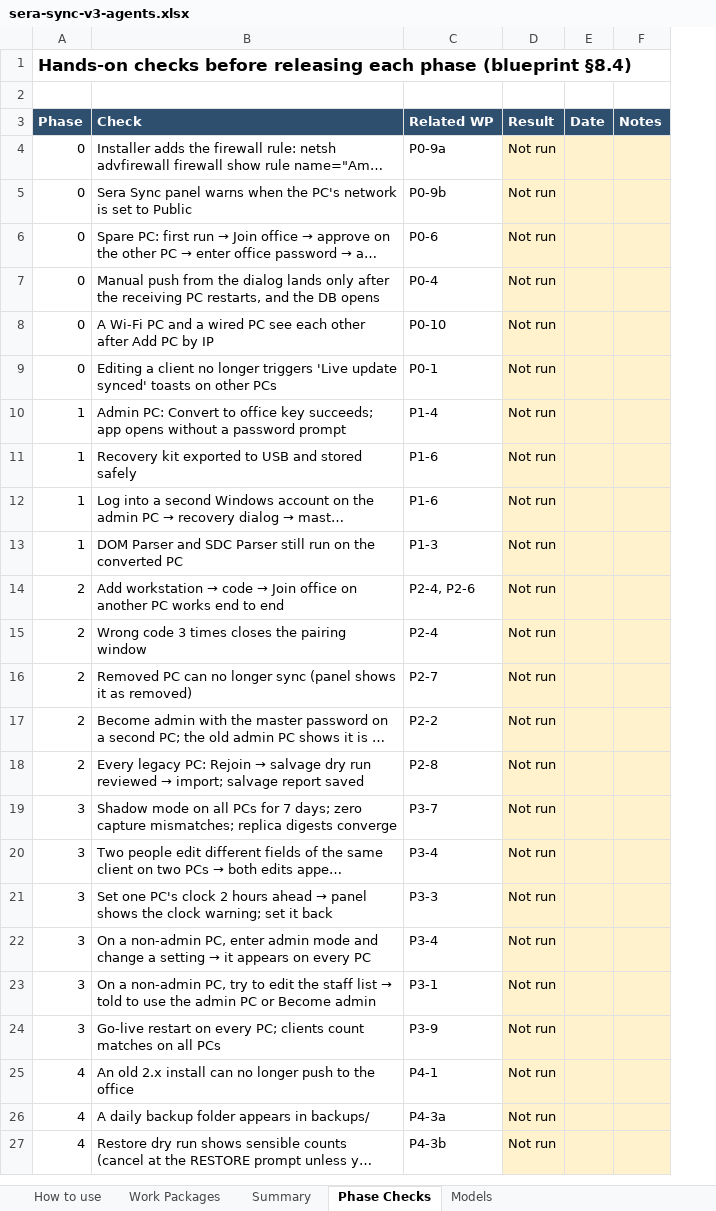
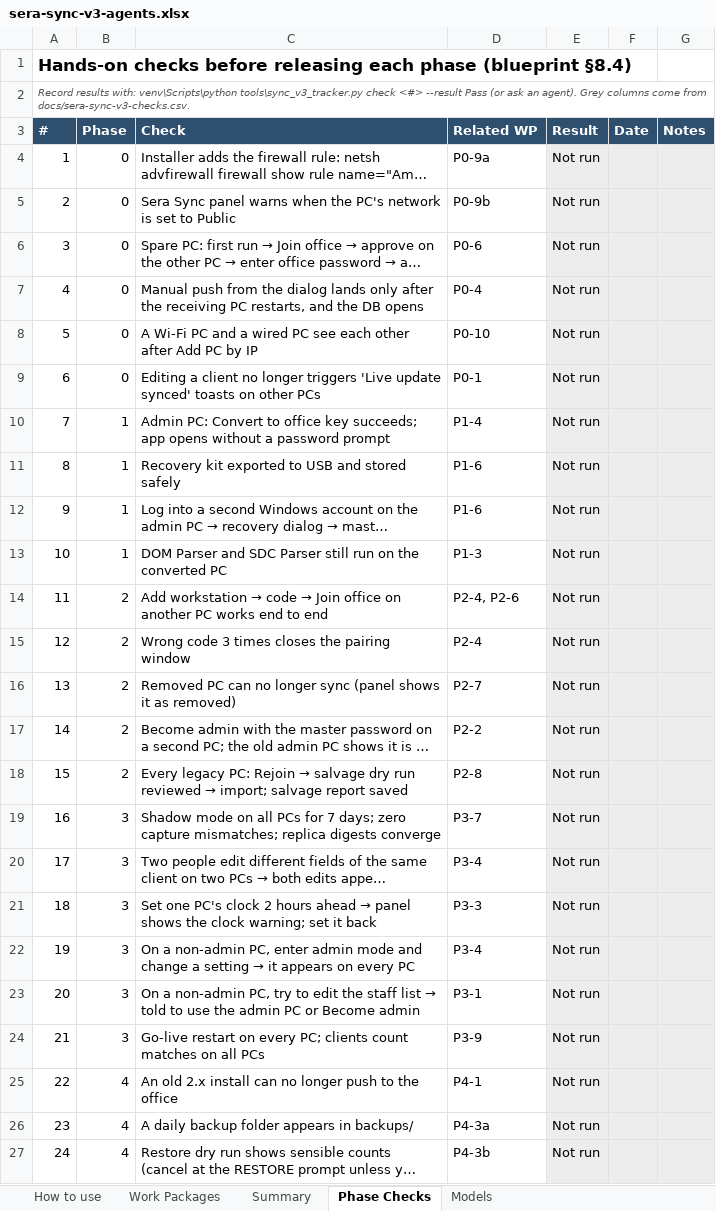
Before and after one commit to NexCardel/Project_Sera, an Excel workbook: docs/sera-sync-v3-agents.xlsx, sheet Phase Checks, drawn as a sheet; long unchanged cells end in …; values as stored, in another font and other column widths than the file's, no borders; conditional formats not drawn; addresses are those after the commit; the diff names each change by its address in the sheet, - before the commit and + after, or states it on an @@ line.

```diff
--- a/docs/sera-sync-v3-agents.xlsx (sheet Phase Checks)
+++ b/docs/sera-sync-v3-agents.xlsx (sheet Phase Checks)
+column A (#), rows 1-2: Hands-on checks before releasing each phase (blueprint §8.4) | Record results with: venv\Scripts\python tools\sync_v3_tracker.py check <#> --result Pass (or ask an agent). Grey columns come from docs/sera-sync-v3-checks.csv.; rows 4-27: 1 | 2 | 3 | 4 | 5 | 6 | 7 | 8 | 9 | 10 | 11 | 12 | 13 | 14 | 15 | 16 | 17 | 18 | 19 | 20 | 21 | 22 | 23 | 24
-B1 (Phase): Hands-on checks before releasing each phase (blueprint §8.4)
+B1 (Phase): (empty)
-E4:G27 fill: #FFF2CC
+E4:G27 fill: #EDEDED
```
Also changed, not shown: sheet Work Packages, sheet Summary, sheet How to use, sheet Models, formulas that keep their value, hidden cells, 13 other files.
